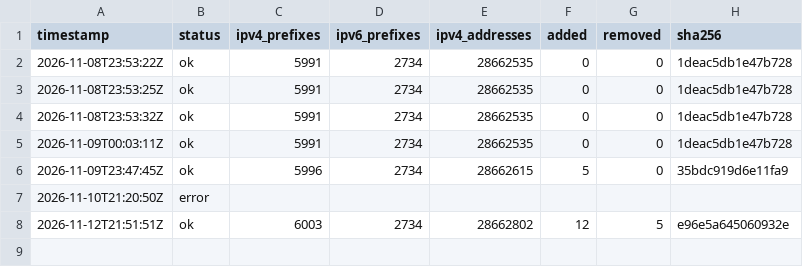
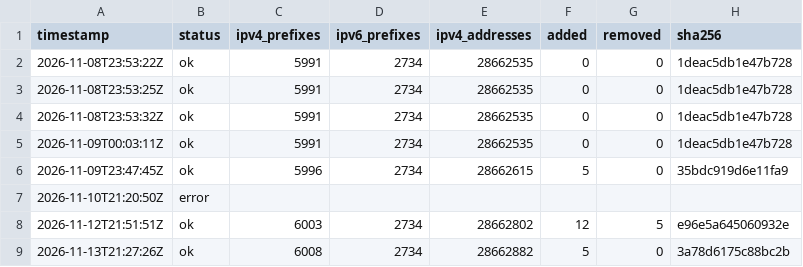
Before and after one commit to lucorellana1337/cloud-ip-ranges-infra, a CSV file: data/github/history.csv, drawn as a sheet; the diff names each change by its address in the sheet, - before the commit and + after, or states it on an @@ line.

Commit message:
data(github): snapshot 2026-11-13

```diff
--- a/data/github/history.csv
+++ b/data/github/history.csv
+row 9: 2026-11-13T21:27:26Z | ok | 6008 | 2734 | 28662882 | 5 | 0 | 3a78d6175c88bc2b
```
Also changed, not shown: 2 other files.
